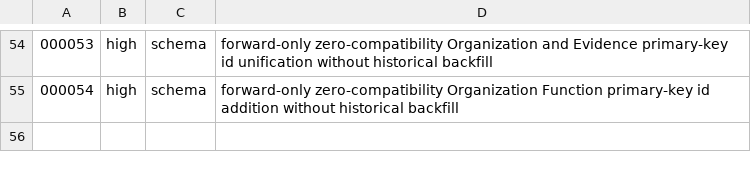
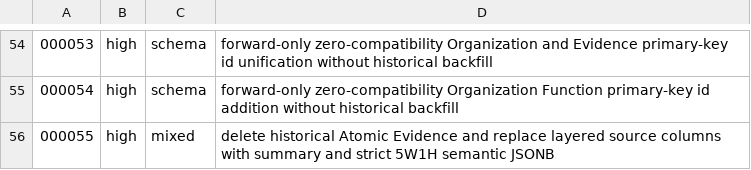
Before and after one commit to meierlink88/tidewise-ai, a TSV file: infra/uat/migration-risk.tsv, drawn as a sheet; only a part is shown, gaps mark what is left out.

Commit message:
feat(data): simplify atomic evidence semantics (#255)

```diff
--- a/infra/uat/migration-risk.tsv
+++ b/infra/uat/migration-risk.tsv
@@ -55 +55,2 @@
 000054	high	schema	forward-only zero-compatibility Organization Function primary-key id addition without historical backfill
+000055	high	mixed	delete historical Atomic Evidence and replace layered source columns with summary and strict 5W1H semantic JSONB
```
Also changed, not shown: 19 other files.
